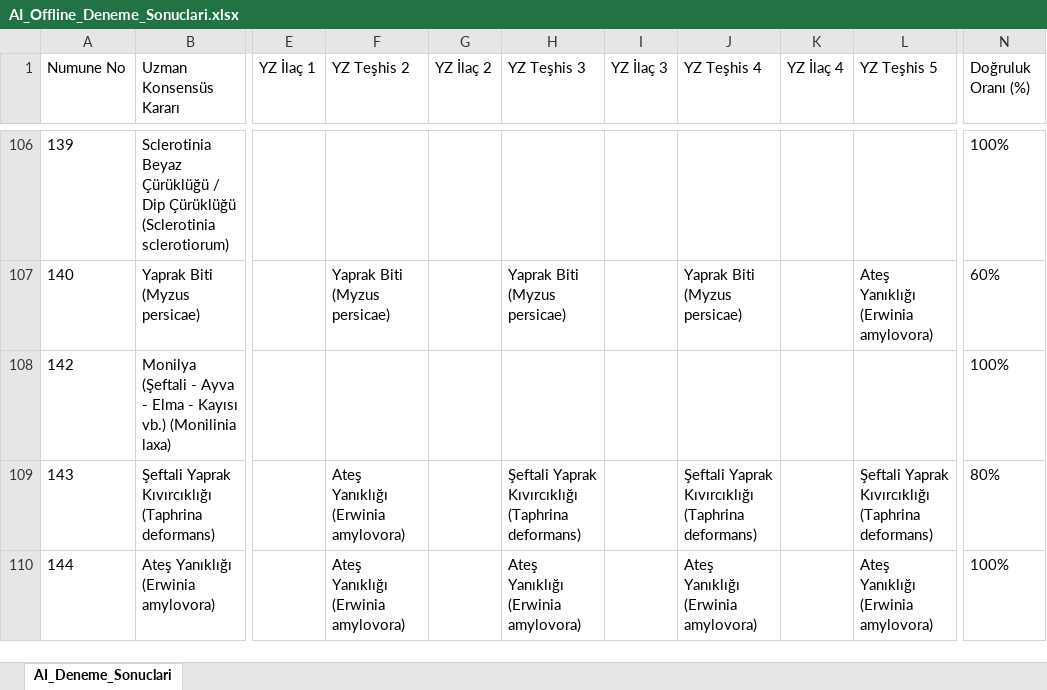
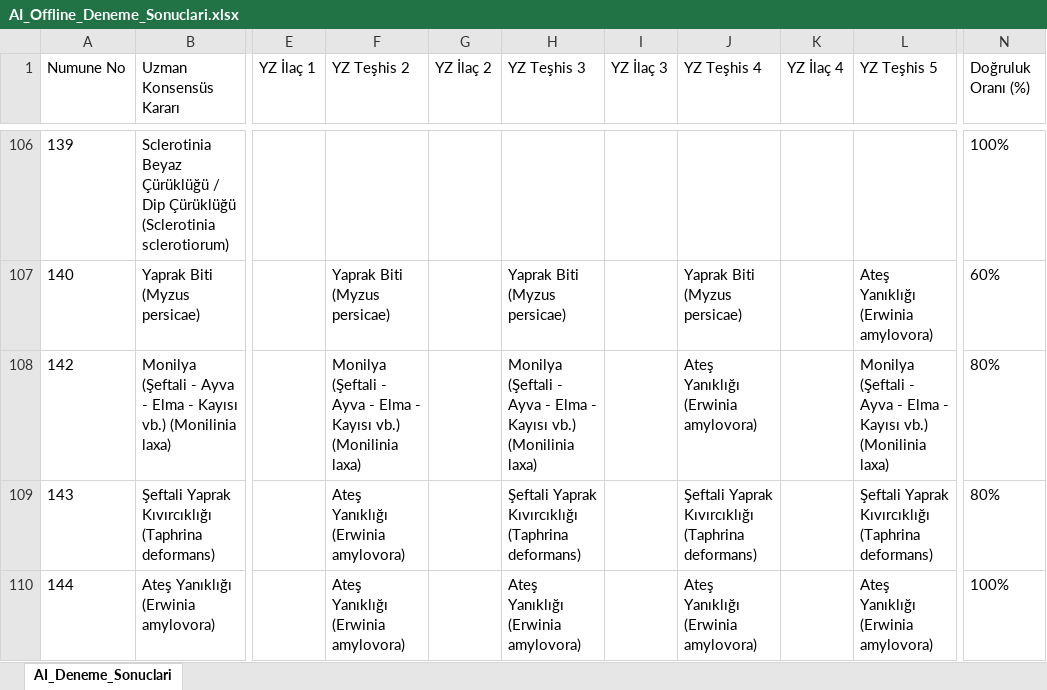
Before and after one commit to sefkaysoft/agromapai, an Excel workbook: AI_Offline_Deneme_Sonuclari.xlsx, sheet AI_Deneme_Sonuclari, drawn as a sheet; only a part is shown, gaps mark what is left out; values as stored, in another font and other column widths than the file's, no borders; the diff names each change by its address in the sheet, - before the commit and + after, or states it on an @@ line.

Commit message:
AgroMap AI: Son Offline YZ deneme sonuçları manuel olarak kaydedildi

```diff
--- a/AI_Offline_Deneme_Sonuclari.xlsx (sheet AI_Deneme_Sonuclari)
+++ b/AI_Offline_Deneme_Sonuclari.xlsx (sheet AI_Deneme_Sonuclari)
-F108 (YZ Teşhis 2): (empty)
+F108 (YZ Teşhis 2): Monilya (Şeftali - Ayva - Elma - Kayısı vb.) (Monilinia laxa)
-H108 (YZ Teşhis 3): (empty)
+H108 (YZ Teşhis 3): Monilya (Şeftali - Ayva - Elma - Kayısı vb.) (Monilinia laxa)
-J108 (YZ Teşhis 4): (empty)
+J108 (YZ Teşhis 4): Ateş Yanıklığı (Erwinia amylovora)
-L108 (YZ Teşhis 5): (empty)
+L108 (YZ Teşhis 5): Monilya (Şeftali - Ayva - Elma - Kayısı vb.) (Monilinia laxa)
-N108 (Doğruluk Oranı (%)): 100%
+N108 (Doğruluk Oranı (%)): 80%
```
